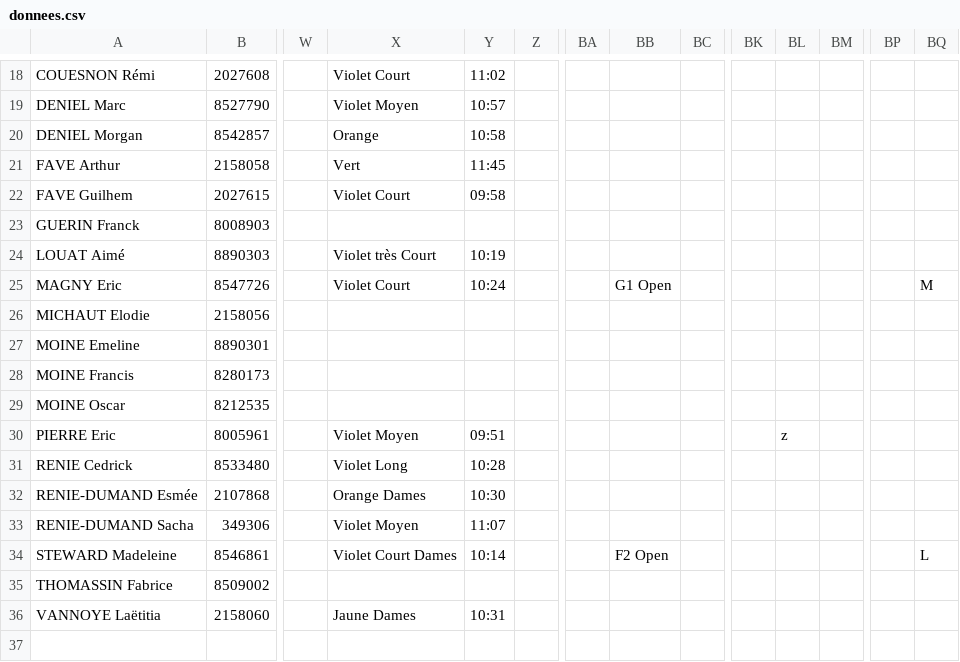
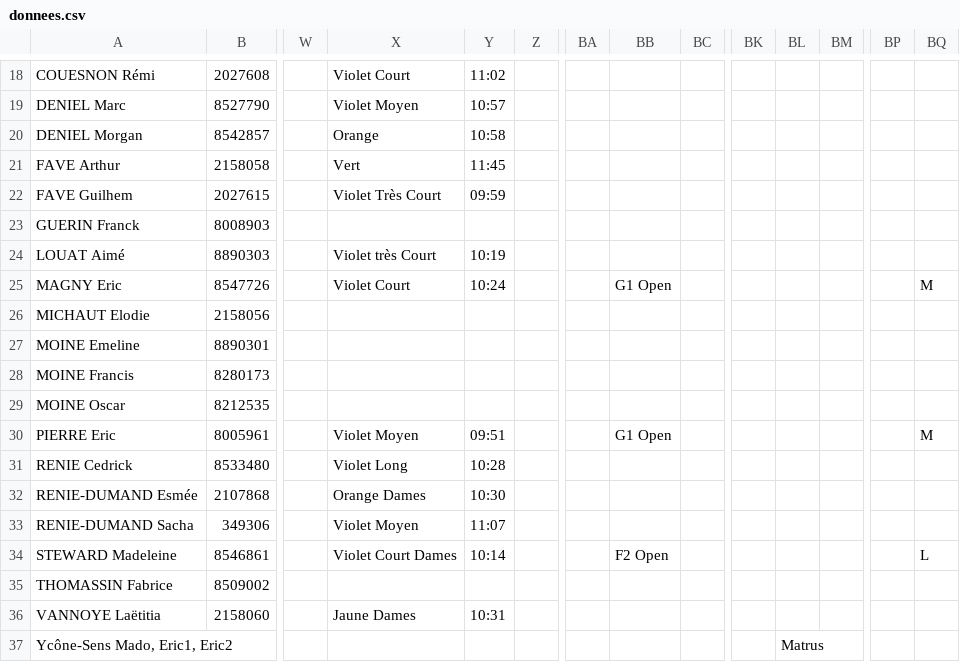
Before and after one commit to erikpier2/ycone_result_09, a CSV file: donnees.csv, drawn as a sheet; only a part is shown, gaps mark what is left out; rows hold the shown columns only; the diff names each change by its address in the sheet, - before the commit and + after, or states it on an @@ line.

Commit message:
Add files via upload

```diff
--- a/donnees.csv
+++ b/donnees.csv
-X22: Violet Court
+X22: Violet Très Court
-Y22: 09:58
+Y22: 09:59
-BB30: (empty)
+BB30: G1 Open
-BL30: z
+BL30: (empty)
-BQ30: (empty)
+BQ30: M
+row 37: Ycône-Sens Mado, Eric1, Eric2 |  |  |  |  |  |  |  |  |  | Matrus
```
